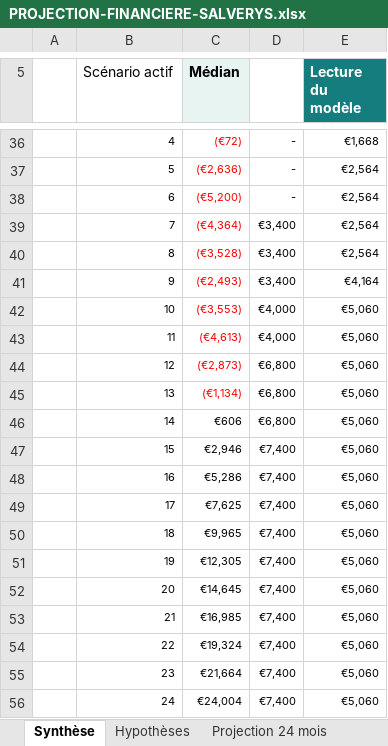
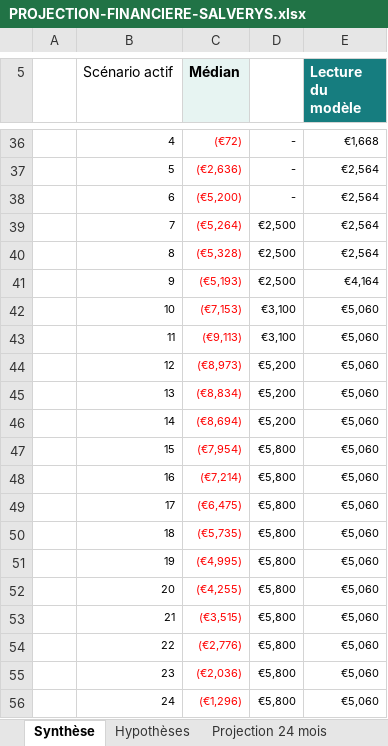
Before and after one commit to valerienvalerien/Salve2, an Excel workbook: 01-Strategie-Offre/PROJECTION-FINANCIERE-SALVERYS.xlsx, sheet Synthèse, drawn as a sheet; only a part is shown, gaps mark what is left out; values as stored, in another font and other column widths than the file's, no borders; charts and pictures and conditional formats not drawn; the diff covers the shown part only; the diff names each change by its address in the sheet, - before the commit and + after, or states it on an @@ line.

```diff
--- a/01-Strategie-Offre/PROJECTION-FINANCIERE-SALVERYS.xlsx (sheet Synthèse)
+++ b/01-Strategie-Offre/PROJECTION-FINANCIERE-SALVERYS.xlsx (sheet Synthèse)
-C39 (Médian): (€4,364)
+C39 (Médian): (€5,264)
-D39:D41: €3,400
+D39:D41: €2,500
-C40 (Médian): (€3,528)
+C40 (Médian): (€5,328)
-C41 (Médian): (€2,493)
+C41 (Médian): (€5,193)
-C42 (Médian): (€3,553)
+C42 (Médian): (€7,153)
-D42:D43: €4,000
+D42:D43: €3,100
-C43 (Médian): (€4,613)
+C43 (Médian): (€9,113)
-C44 (Médian): (€2,873)
+C44 (Médian): (€8,973)
-D44:D46: €6,800
+D44:D46: €5,200
-C45 (Médian): (€1,134)
+C45 (Médian): (€8,834)
-C46 (Médian): €606
+C46 (Médian): (€8,694)
-C46:C56 text colour: black
+C46:C56 text colour: #FF0000
-C47 (Médian): €2,946
+C47 (Médian): (€7,954)
-D47:D56: €7,400
+D47:D56: €5,800
-C48 (Médian): €5,286
+C48 (Médian): (€7,214)
-C49 (Médian): €7,625
+C49 (Médian): (€6,475)
-C50 (Médian): €9,965
+C50 (Médian): (€5,735)
-C51 (Médian): €12,305
+C51 (Médian): (€4,995)
-C52 (Médian): €14,645
+C52 (Médian): (€4,255)
-C53 (Médian): €16,985
+C53 (Médian): (€3,515)
-C54 (Médian): €19,324
+C54 (Médian): (€2,776)
-C55 (Médian): €21,664
+C55 (Médian): (€2,036)
-C56 (Médian): €24,004
+C56 (Médian): (€1,296)
```
Also changed, not shown: 8 edited cells and cell formats elsewhere in this sheet, sheet Projection 24 mois, sheet Hypothèses, formulas that keep their value, charts or pictures.
